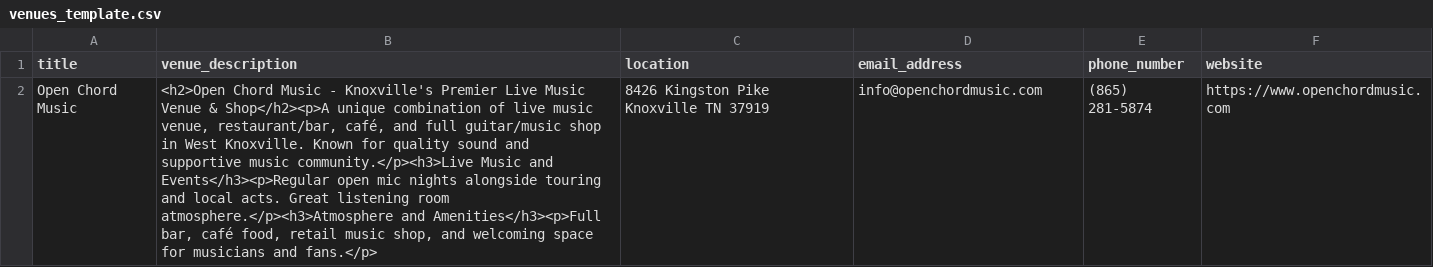
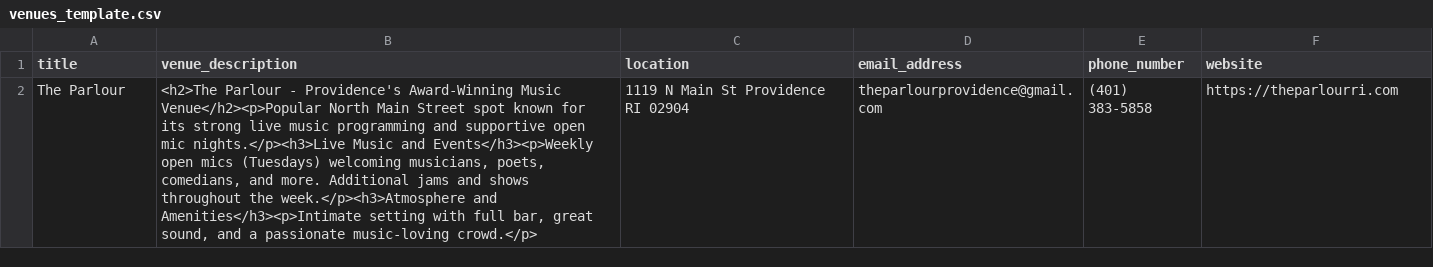
Before and after one commit to stevezaman88/openjams, a CSV file: venues_template.csv, drawn as a sheet; removed rows and columns are numbered as before the commit, all else as after; the diff names each change by its address in the sheet, - before the commit and + after, or states it on an @@ line.

Commit message:
providence
Removed Open Chord Music entry and added The Parlour entry.

```diff
--- a/venues_template.csv
+++ b/venues_template.csv
-row 2: Open Chord Music | <h2>Open Chord Music - Knoxville's Premier Live Music Venue & Shop</h2><p>A unique combination of live music venue, restaurant/bar, café, and full guitar/music shop in West Knoxville. Known for quality sound and supportive music community.</p><h3>Live Music and Events</h3><p>Regular open mic nights alongside touring and local acts. Great listening room atmosphere.</p><h3>Atmosphere and Amenities</h3><p>Full bar, café food, retail music shop, and welcoming space for musicians and fans.</p> | 8426 Kingston Pike Knoxville TN 37919 | info@openchordmusic.com | (865) 281-5874 | https://www.openchordmusic.com
+row 2: The Parlour | <h2>The Parlour - Providence's Award-Winning Music Venue</h2><p>Popular North Main Street spot known for its strong live music programming and supportive open mic nights.</p><h3>Live Music and Events</h3><p>Weekly open mics (Tuesdays) welcoming musicians, poets, comedians, and more. Additional jams and shows throughout the week.</p><h3>Atmosphere and Amenities</h3><p>Intimate setting with full bar, great sound, and a passionate music-loving crowd.</p> | 1119 N Main St Providence RI 02904 | theparlourprovidence@gmail.com | (401) 383-5858 | https://theparlourri.com
```
